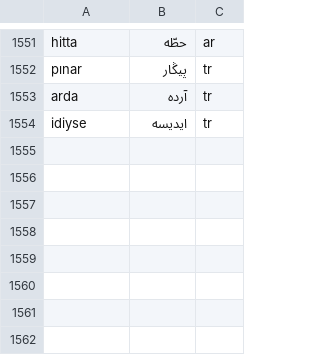
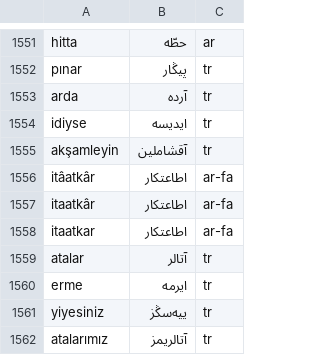
Before and after one commit to berzahbey/osmanlica-cevirici, a TSV file: app/data/duzeltmeler.tsv, drawn as a sheet; only a part is shown, gaps mark what is left out.

```diff
--- a/app/data/duzeltmeler.tsv
+++ b/app/data/duzeltmeler.tsv
@@ -1554 +1554,9 @@ arda	آرده	tr
 idiyse	ایدیسه	tr
+akşamleyin	آقشاملین	tr
+itâatkâr	اطاعتكار	ar-fa
+itaatkâr	اطاعتكار	ar-fa
+itaatkar	اطاعتكار	ar-fa
+atalar	آتالر	tr
+erme	ایرمه	tr
+yiyesiniz	ییه‌سڭز	tr
+atalarımız	آتالریمز	tr
```
Also changed, not shown: app/data/hayrat_ifade.tsv, app/data/kok_elle.tsv, 2 other files.
